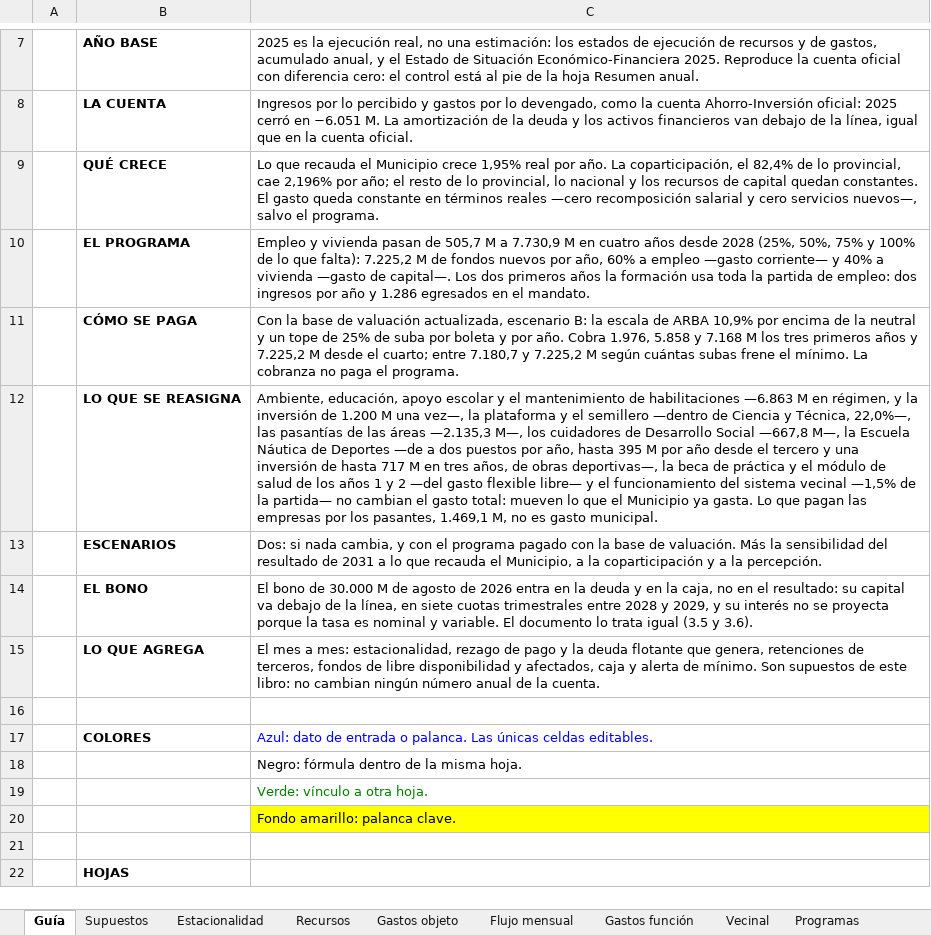
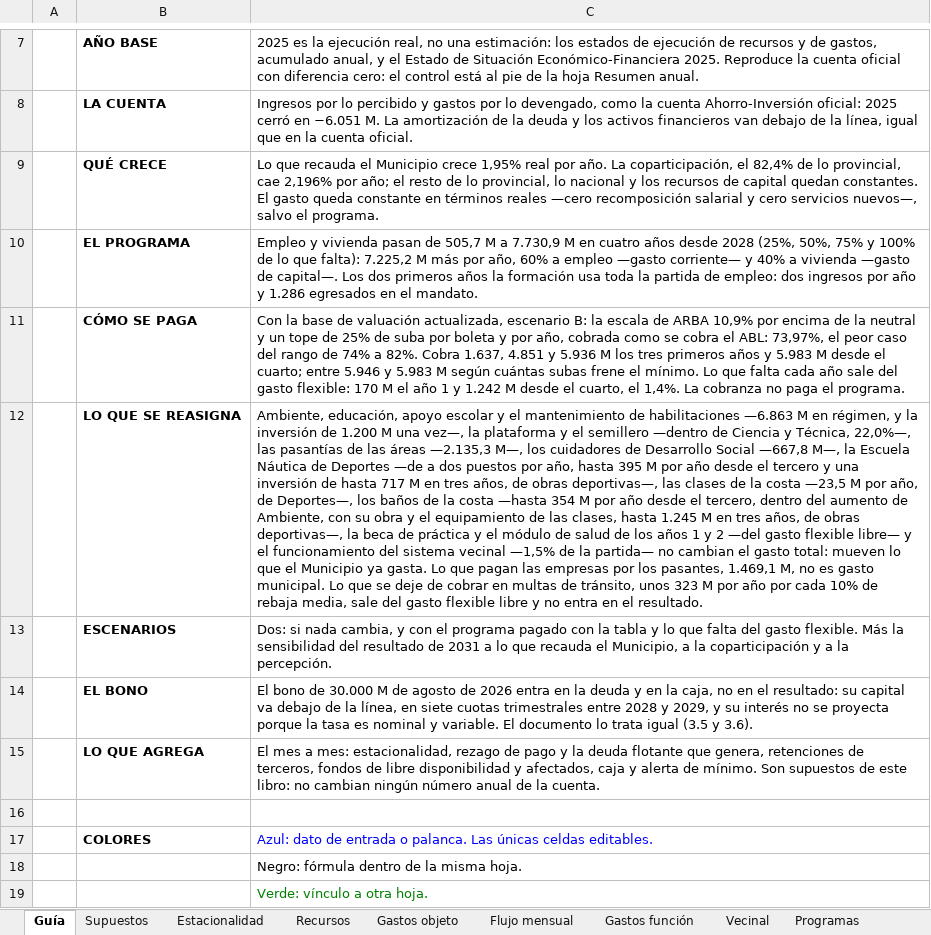
Before and after one commit to captainnicholasmoffat/casares-sanisidro-2027, an Excel workbook: salida/MODELO_FISCAL_SAN_ISIDRO_2028_2035.xlsx, sheet Guía, drawn as a sheet; only a part is shown, gaps mark what is left out; the shorter side is filled out with more unchanged rows; values as stored, in another font and other column widths than the file's, no borders; the diff names each change by its address in the sheet, - before the commit and + after, or states it on an @@ line.

```diff
--- a/salida/MODELO_FISCAL_SAN_ISIDRO_2028_2035.xlsx (sheet Guía)
+++ b/salida/MODELO_FISCAL_SAN_ISIDRO_2028_2035.xlsx (sheet Guía)
-C10: …7.225,2 M de fondos nuevos por año,…
+C10: …7.225,2 M más por año,…
-C11: …y por año. Cobra 1.976, 5.858 y 7.168 M los tres primeros años y 7.225,2 M desde el cuarto; entre 7.180,7 y 7.225,2 M según cuántas subas frene el mínimo. La cobranza…
+C11: …y por año, cobrada como se cobra el ABL: 73,97%, el peor caso del rango de 74% a 82%. Cobra 1.637, 4.851 y 5.936 M los tres primeros años y 5.983 M desde el cuarto; entre 5.946 y 5.983 M según cuántas subas frene el mínimo. Lo que falta cada año sale del gasto flexible: 170 M el año 1 y 1.242 M desde el cuarto, el 1,4%. La cobranza…
-C12: …obras deportivas—, la beca de práctica y el módulo de salud de los años 1 y 2 —del gasto flexible libre— y el funcionamiento del sistema vecinal —1,5% de la partida— no cambian el gasto total: mueven lo que el Municipio ya gasta. Lo que pagan las empresas por los pasantes, 1.469,1 M, no es gasto municipal.
+C12: …obras deportivas—, las clases de la costa —23,5 M por año, de Deportes—, los baños de la costa —hasta 354 M por año desde el tercero, dentro del aumento de Ambiente, con su obra y el equipamiento de las clases, hasta 1.245 M en tres años, de obras deportivas—, la beca de práctica y el módulo de salud de los años 1 y 2 —del gasto flexible libre— y el funcionamiento del sistema vecinal —1,5% de la partida— no cambian el gasto total: mueven lo que el Municipio ya gasta. Lo que pagan las empresas por los pasantes, 1.469,1 M, no es gasto municipal. Lo que se deje de cobrar en multas de tránsito, unos 323 M por año por cada 10% de rebaja media, sale del gasto flexible libre y no entra en el resultado.
-C13: …con la base de valuación. Más la…
+C13: …con la tabla y lo que falta del gasto flexible. Más la…
```
Also changed, not shown: sheet Flujo mensual, sheet Programas, sheet Recursos, sheet Gastos objeto, sheet Gastos función, sheet Resumen anual, 3 more sheets, formulas that keep their value, 9 other files.
